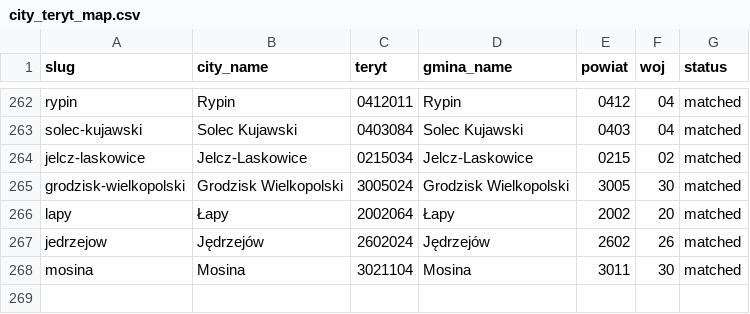
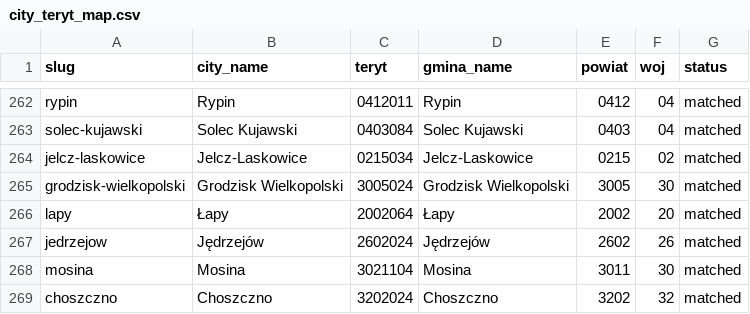
Before and after one commit to patrykorwat/radoskop, a CSV file: docs/units/city_teryt_map.csv, drawn as a sheet; only a part is shown, gaps mark what is left out.

```diff
--- a/docs/units/city_teryt_map.csv
+++ b/docs/units/city_teryt_map.csv
@@ -268 +268,2 @@ jedrzejow,Jędrzejów,2602024,Jędrzejów,2602,26,matched
 mosina,Mosina,3021104,Mosina,3011,30,matched
+choszczno,Choszczno,3202024,Choszczno,3202,32,matched
```
Also changed, not shown: data/cities-meta.csv, 3 other files.
